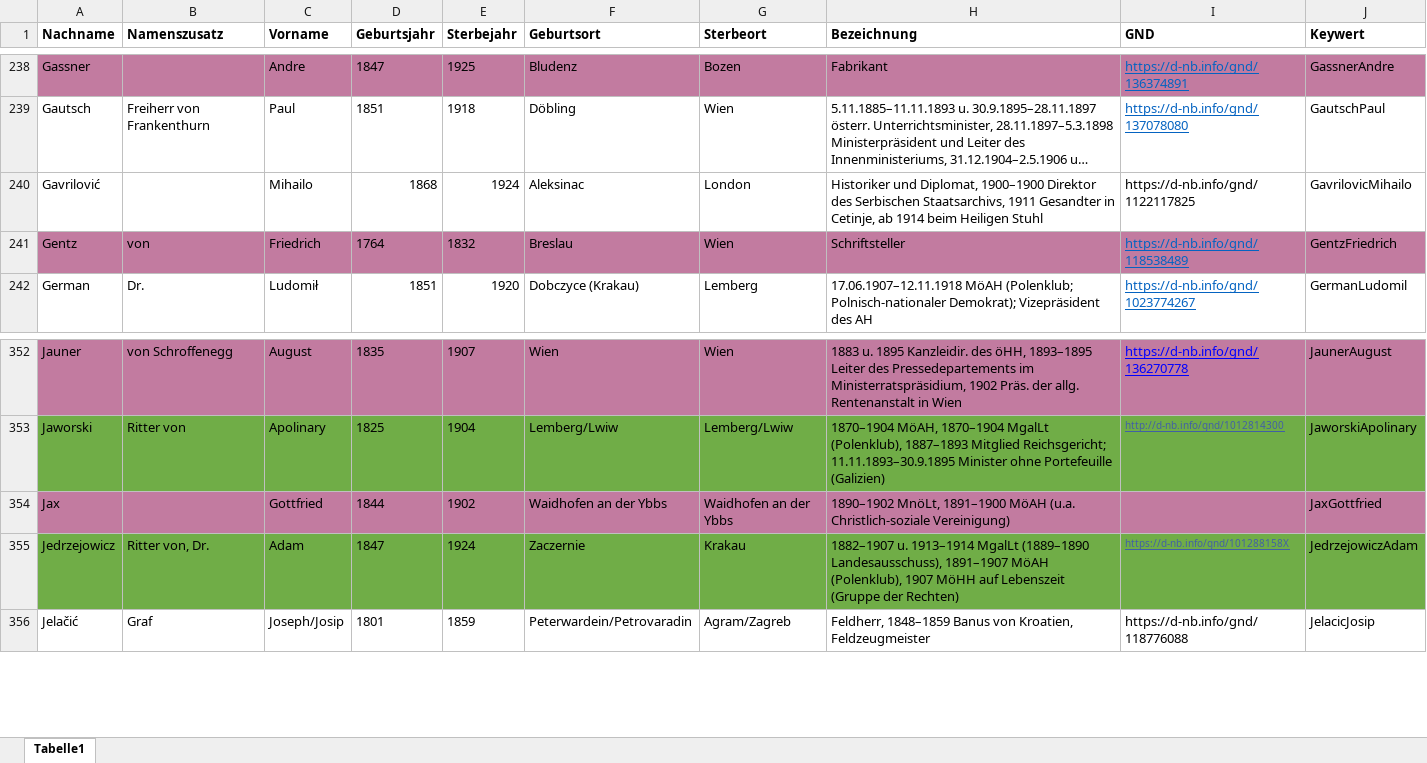
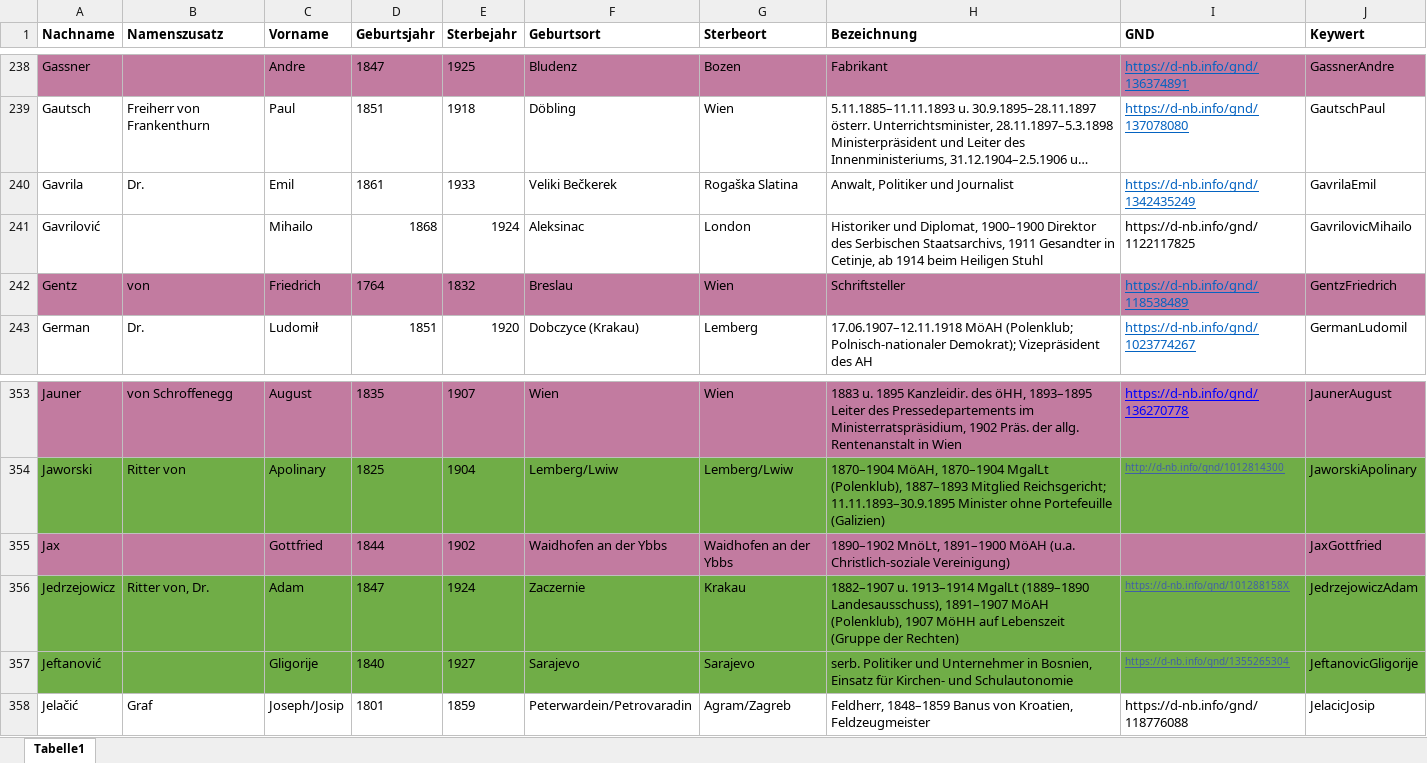
Before and after one commit to KfNGOe/baernreither-app, an Excel workbook: data/xlsx/Baernreither_Personenregister_2024.xlsx, sheet Tabelle1, drawn as a sheet; only a part is shown, gaps mark what is left out; long unchanged cells end in …; values as stored, in another font and other column widths than the file's, no borders; table styles not drawn; the diff names each change by its address in the sheet, - before the commit and + after, or states it on an @@ line.

Commit message:
Deploy data to app repo

```diff
--- a/data/xlsx/Baernreither_Personenregister_2024.xlsx (sheet Tabelle1)
+++ b/data/xlsx/Baernreither_Personenregister_2024.xlsx (sheet Tabelle1)
+row 240: Gavrila | Dr. | Emil | 1861 | 1933 | Veliki Bečkerek | Rogaška Slatina | Anwalt, Politiker und Journalist | https://d-nb.info/gnd/1342435249 | GavrilaEmil
+row 357: Jeftanović |  | Gligorije | 1840 | 1927 | Sarajevo | Sarajevo | serb. Politiker und Unternehmer in Bosnien, Einsatz für Kirchen- und Schulautonomie | https://d-nb.info/gnd/1355265304 | JeftanovicGligorije
```
Also changed, not shown: data/xlsx/Baernreither_Ortsregister_2023.xlsx.
